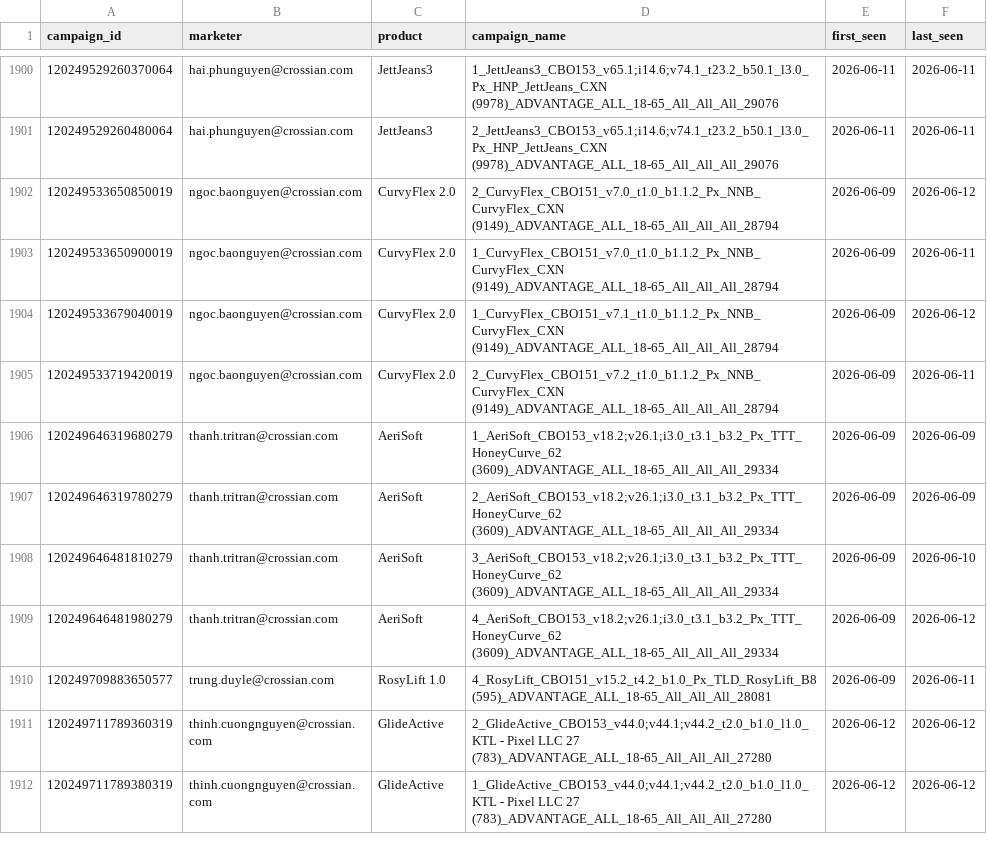
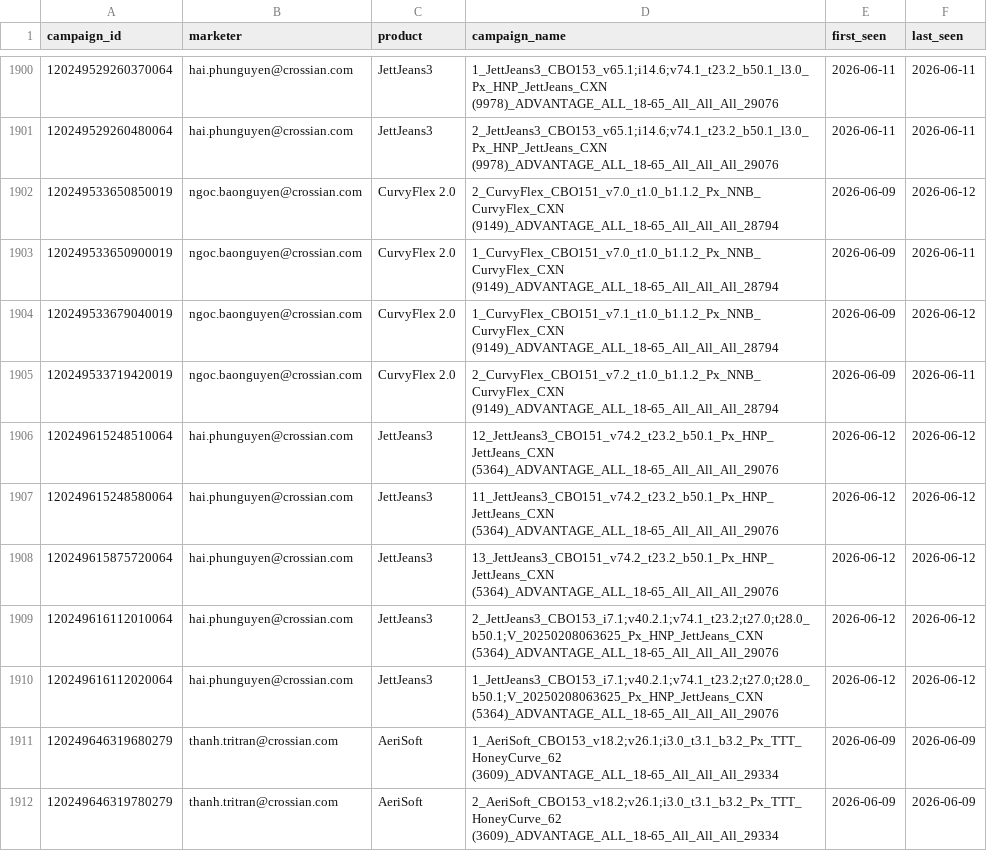
Before and after one commit to binhnguyen-ca/CAMS, a CSV file: data/campaigns.csv, drawn as a sheet; only a part is shown, gaps mark what is left out; the shorter side is filled out with more unchanged rows; the diff names each change by its address in the sheet, - before the commit and + after, or states it on an @@ line.

```diff
--- a/data/campaigns.csv
+++ b/data/campaigns.csv
+row 1906: 120249615248510064 | hai.phunguyen@crossian.com | JettJeans3 | 12_JettJeans3_CBO151_v74.2_t23.2_b50.1_Px_HNP_JettJeans_CXN (5364)_ADVANTAGE_ALL_18-65_All_All_All_29076 | 2026-06-12 | 2026-06-12
+row 1907: 120249615248580064 | hai.phunguyen@crossian.com | JettJeans3 | 11_JettJeans3_CBO151_v74.2_t23.2_b50.1_Px_HNP_JettJeans_CXN (5364)_ADVANTAGE_ALL_18-65_All_All_All_29076 | 2026-06-12 | 2026-06-12
+row 1908: 120249615875720064 | hai.phunguyen@crossian.com | JettJeans3 | 13_JettJeans3_CBO151_v74.2_t23.2_b50.1_Px_HNP_JettJeans_CXN (5364)_ADVANTAGE_ALL_18-65_All_All_All_29076 | 2026-06-12 | 2026-06-12
+row 1909: 120249616112010064 | hai.phunguyen@crossian.com | JettJeans3 | 2_JettJeans3_CBO153_i7.1;v40.2.1;v74.1_t23.2;t27.0;t28.0_b50.1;V_20250208063625_Px_HNP_JettJeans_CXN (5364)_ADVANTAGE_ALL_18-65_All_All_All_29076 | 2026-06-12 | 2026-06-12
+row 1910: 120249616112020064 | hai.phunguyen@crossian.com | JettJeans3 | 1_JettJeans3_CBO153_i7.1;v40.2.1;v74.1_t23.2;t27.0;t28.0_b50.1;V_20250208063625_Px_HNP_JettJeans_CXN (5364)_ADVANTAGE_ALL_18-65_All_All_All_29076 | 2026-06-12 | 2026-06-12
```
Also changed, not shown: 1 other file.
